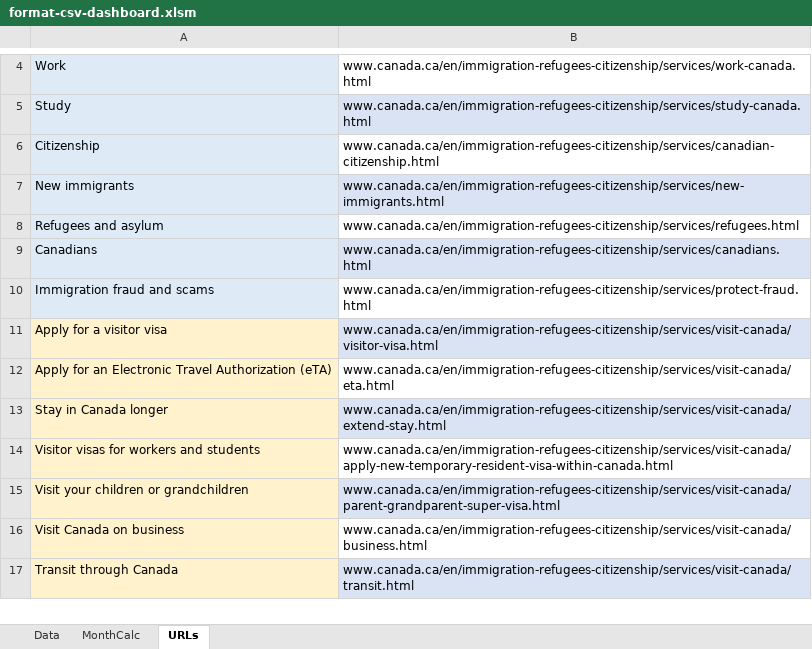
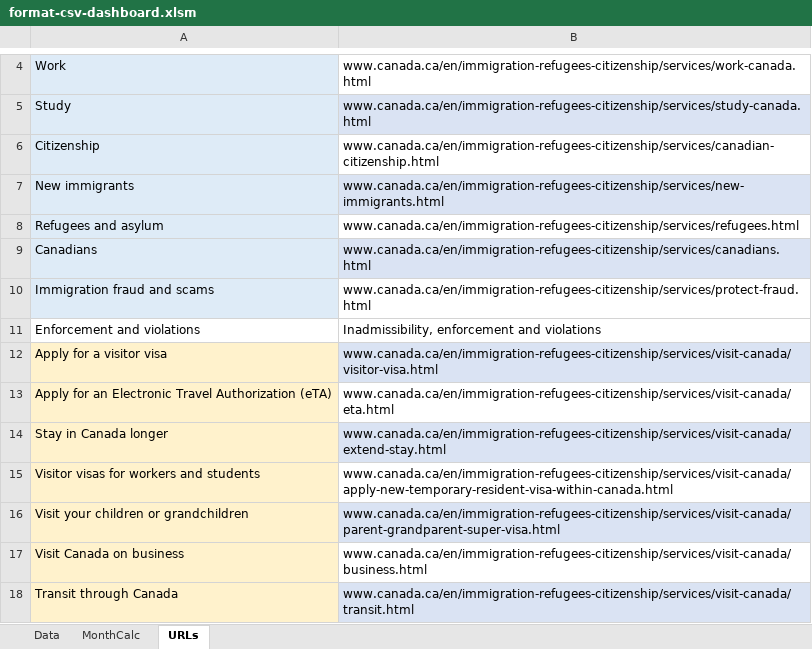
Before and after one commit to gc-proto/ircc, an Excel workbook: web-health-dashboard/csv/format-csv-dashboard.xlsm, sheet URLs, drawn as a sheet; only a part is shown, gaps mark what is left out; values as stored, in another font and other column widths than the file's, no borders; the diff names each change by its address in the sheet, - before the commit and + after, or states it on an @@ line.

```diff
--- a/web-health-dashboard/csv/format-csv-dashboard.xlsm (sheet URLs)
+++ b/web-health-dashboard/csv/format-csv-dashboard.xlsm (sheet URLs)
+row 11: Enforcement and violations | Inadmissibility, enforcement and violations
```
Also changed, not shown: sheet Data, 14 other files.
